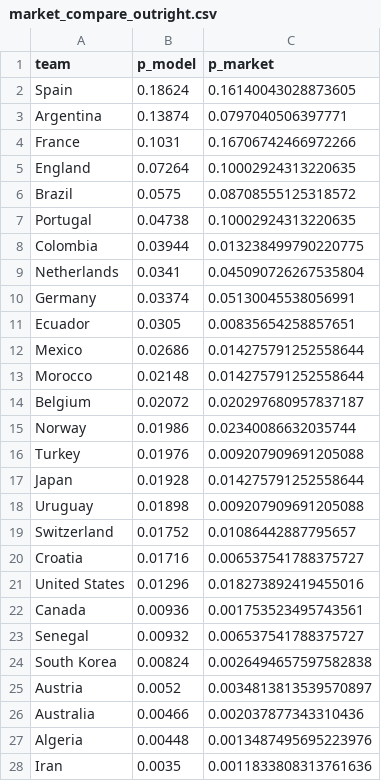
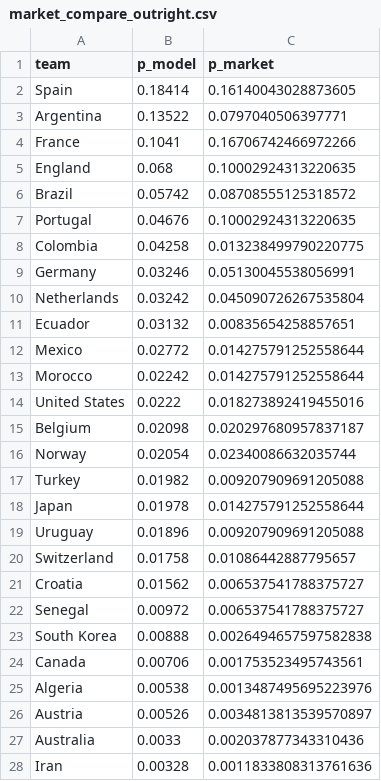
Before and after one commit to Simonchan25/worldcup-predict, a CSV file: outputs/market_compare_outright.csv, drawn as a sheet; only a part is shown; the diff covers the shown part only.

```diff
--- a/outputs/market_compare_outright.csv
+++ b/outputs/market_compare_outright.csv
@@ -1,28 +1,28 @@
 team,p_model,p_market
-Spain,0.18624,0.16140043028873605
-Argentina,0.13874,0.0797040506397771
-France,0.1031,0.16706742466972266
-England,0.07264,0.10002924313220635
-Brazil,0.0575,0.08708555125318572
-Portugal,0.04738,0.10002924313220635
-Colombia,0.03944,0.013238499790220775
-Netherlands,0.0341,0.045090726267535804
-Germany,0.03374,0.05130045538056991
-Ecuador,0.0305,0.00835654258857651
-Mexico,0.02686,0.014275791252558644
-Morocco,0.02148,0.014275791252558644
-Belgium,0.02072,0.020297680957837187
-Norway,0.01986,0.02340086632035744
-Turkey,0.01976,0.009207909691205088
-Japan,0.01928,0.014275791252558644
-Uruguay,0.01898,0.009207909691205088
-Switzerland,0.01752,0.01086442887795657
-Croatia,0.01716,0.006537541788375727
-United States,0.01296,0.018273892419455016
-Canada,0.00936,0.001753523495743561
-Senegal,0.00932,0.006537541788375727
-South Korea,0.00824,0.0026494657597582838
-Austria,0.0052,0.0034813813539570897
-Australia,0.00466,0.002037877343310436
-Algeria,0.00448,0.0013487495695223976
-Iran,0.0035,0.0011833808313761636
+Spain,0.18414,0.16140043028873605
+Argentina,0.13522,0.0797040506397771
+France,0.1041,0.16706742466972266
+England,0.068,0.10002924313220635
+Brazil,0.05742,0.08708555125318572
+Portugal,0.04676,0.10002924313220635
+Colombia,0.04258,0.013238499790220775
+Germany,0.03246,0.05130045538056991
+Netherlands,0.03242,0.045090726267535804
+Ecuador,0.03132,0.00835654258857651
+Mexico,0.02772,0.014275791252558644
+Morocco,0.02242,0.014275791252558644
+United States,0.0222,0.018273892419455016
+Belgium,0.02098,0.020297680957837187
+Norway,0.02054,0.02340086632035744
+Turkey,0.01982,0.009207909691205088
+Japan,0.01978,0.014275791252558644
+Uruguay,0.01896,0.009207909691205088
+Switzerland,0.01758,0.01086442887795657
+Croatia,0.01562,0.006537541788375727
+Senegal,0.00972,0.006537541788375727
+South Korea,0.00888,0.0026494657597582838
+Canada,0.00706,0.001753523495743561
+Algeria,0.00538,0.0013487495695223976
+Austria,0.00526,0.0034813813539570897
+Australia,0.0033,0.002037877343310436
+Iran,0.00328,0.0011833808313761636
```
Also changed, not shown: 6 added rows, 6 removed rows and 14 edited cells elsewhere in this file, outputs/advancement.csv, outputs/backtest_matches.csv, 25 other files.
